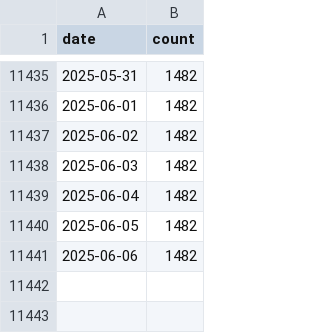
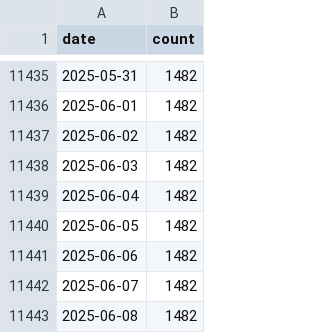
Before and after one commit to jlokos/datamule-indicators, a CSV file: data/filer_names/unlisted_filer_dotcom_names_daily.csv, drawn as a sheet; only a part is shown, gaps mark what is left out.

```diff
--- a/data/filer_names/unlisted_filer_dotcom_names_daily.csv
+++ b/data/filer_names/unlisted_filer_dotcom_names_daily.csv
@@ -11441 +11441,3 @@ date,count
 2025-06-06,1482
+2025-06-07,1482
+2025-06-08,1482
```
Also changed, not shown: data/filer_names/listed_filer_dotcom_names_daily.csv, indicators/format1/Health/health/sector_comparison.csv, 6 other files.
